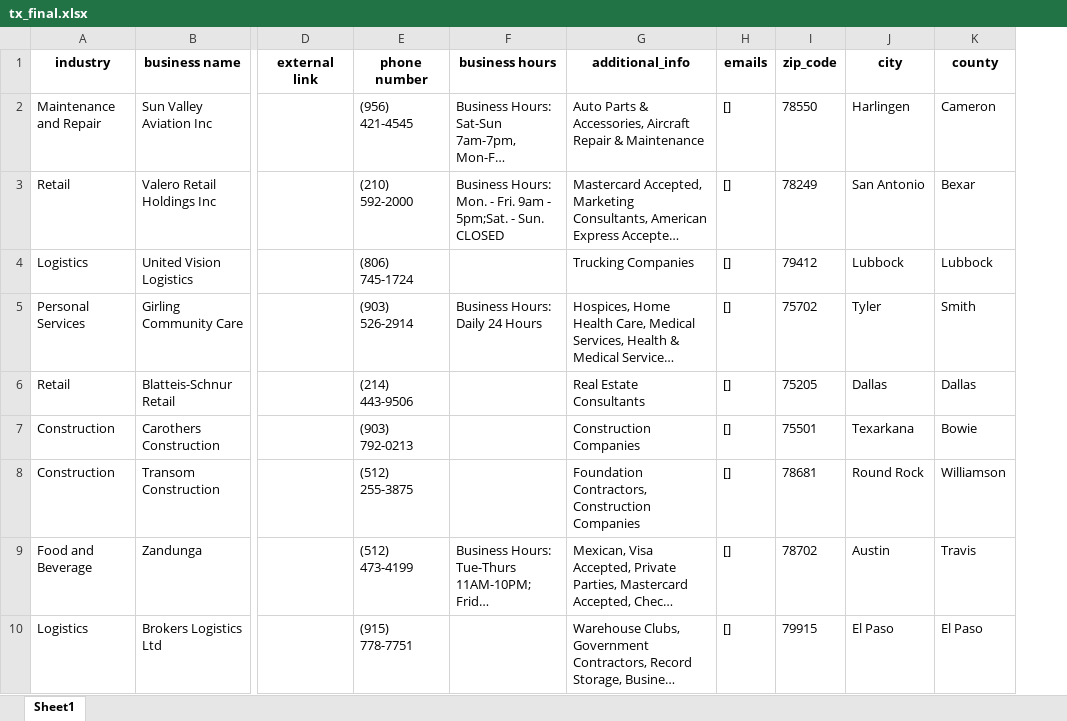
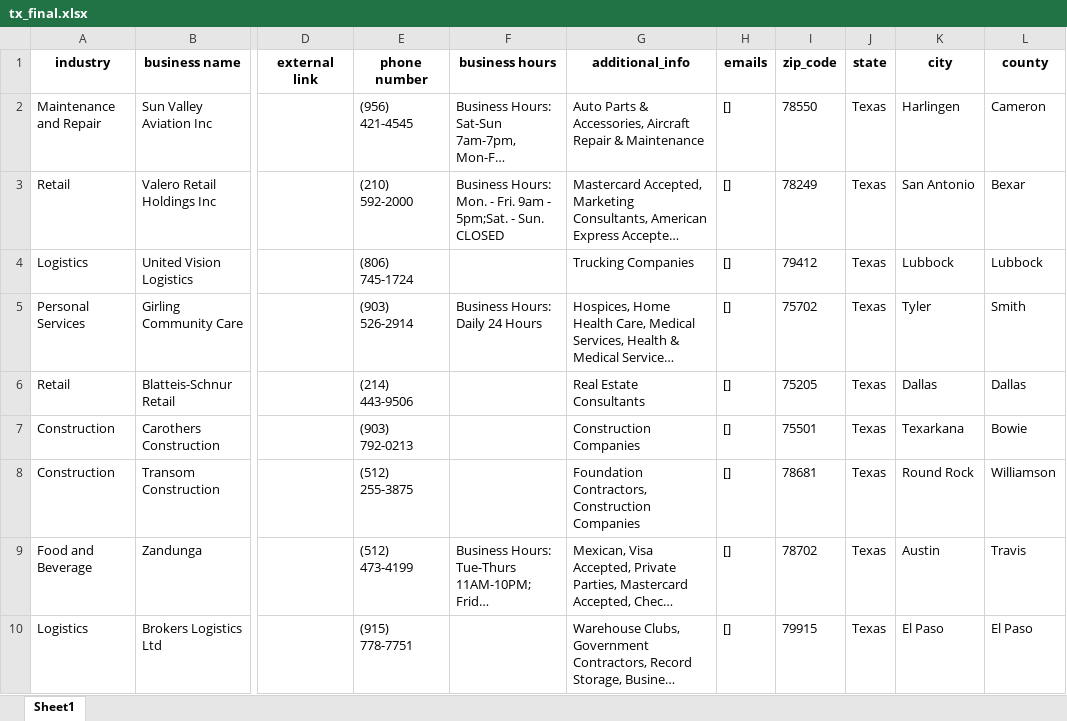
Before and after one commit to parkshub/WO_CitySearch, an Excel workbook: results/final_results/tx_final.xlsx, sheet Sheet1, drawn as a sheet; only a part is shown, gaps mark what is left out; long unchanged cells end in …; values as stored, in another font and other column widths than the file's, no borders; the diff names each change by its address in the sheet, - before the commit and + after, or states it on an @@ line.

```diff
--- a/results/final_results/tx_final.xlsx (sheet Sheet1)
+++ b/results/final_results/tx_final.xlsx (sheet Sheet1)
+column J (state), rows 2-10: all Texas
```
Also changed, not shown: results/final_results/nj_final.xlsx, results/final_results/ny_final.xlsx.
